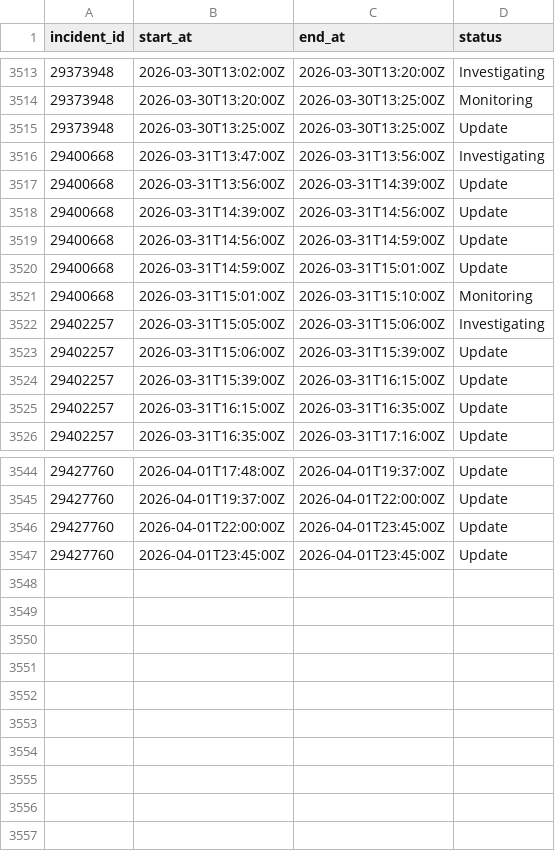
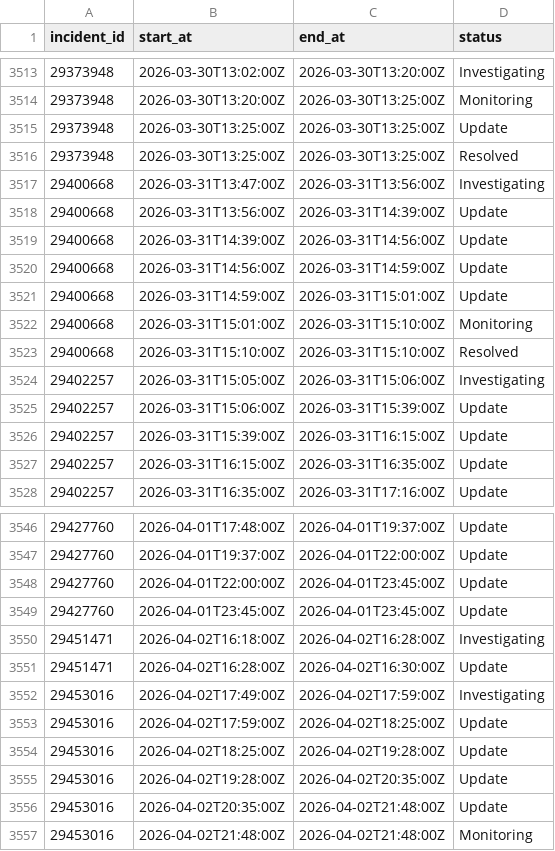
Before and after one commit to mrshu/github-statuses, a CSV file: parsed/segments.csv, drawn as a sheet; only a part is shown, gaps mark what is left out.

```diff
--- a/parsed/segments.csv
+++ b/parsed/segments.csv
@@ -3515,2 +3515,3 @@ incident_id,start_at,end_at,status
 29373948,2026-03-30T13:25:00Z,2026-03-30T13:25:00Z,Update
+29373948,2026-03-30T13:25:00Z,2026-03-30T13:25:00Z,Resolved
 29400668,2026-03-31T13:47:00Z,2026-03-31T13:56:00Z,Investigating
@@ -3521,2 +3522,3 @@ incident_id,start_at,end_at,status
 29400668,2026-03-31T15:01:00Z,2026-03-31T15:10:00Z,Monitoring
+29400668,2026-03-31T15:10:00Z,2026-03-31T15:10:00Z,Resolved
 29402257,2026-03-31T15:05:00Z,2026-03-31T15:06:00Z,Investigating
@@ -3547 +3549,9 @@ incident_id,start_at,end_at,status
 29427760,2026-04-01T23:45:00Z,2026-04-01T23:45:00Z,Update
+29451471,2026-04-02T16:18:00Z,2026-04-02T16:28:00Z,Investigating
+29451471,2026-04-02T16:28:00Z,2026-04-02T16:30:00Z,Update
+29453016,2026-04-02T17:49:00Z,2026-04-02T17:59:00Z,Investigating
+29453016,2026-04-02T17:59:00Z,2026-04-02T18:25:00Z,Update
+29453016,2026-04-02T18:25:00Z,2026-04-02T19:28:00Z,Update
+29453016,2026-04-02T19:28:00Z,2026-04-02T20:35:00Z,Update
+29453016,2026-04-02T20:35:00Z,2026-04-02T21:48:00Z,Update
+29453016,2026-04-02T21:48:00Z,2026-04-02T21:48:00Z,Monitoring
```
Also changed, not shown: parsed/downtime_windows.csv, 1 other file.
